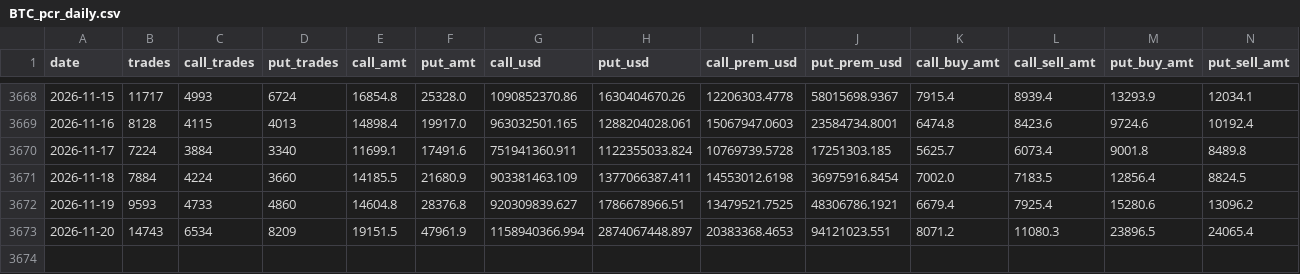
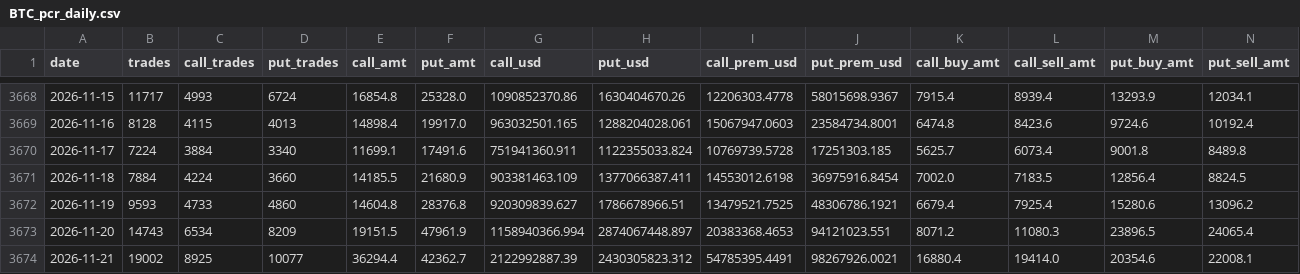
Before and after one commit to jaredbausch-ai/ctzb-data, a CSV file: data/options/BTC_pcr_daily.csv, drawn as a sheet; only a part is shown, gaps mark what is left out; rows hold the shown columns only; the diff names each change by its address in the sheet, - before the commit and + after, or states it on an @@ line.

```diff
--- a/data/options/BTC_pcr_daily.csv
+++ b/data/options/BTC_pcr_daily.csv
+row 3674: 2026-11-21 | 19002 | 8925 | 10077 | 36294.4 | 42362.7 | 2122992887.39 | 2430305823.312 | 54785395.4491 | 98267926.0021 | 16880.4 | 19414.0 | 20354.6 | 22008.1
```
Also changed, not shown: data/options/BTC_oi_snapshot.csv, data/options/ETH_oi_snapshot.csv, 3 other files.
